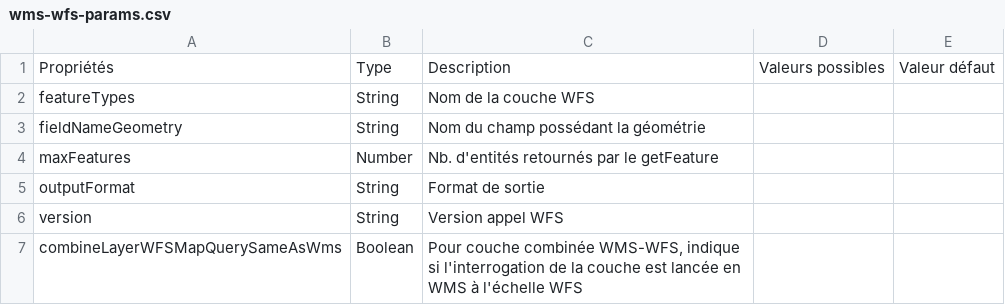
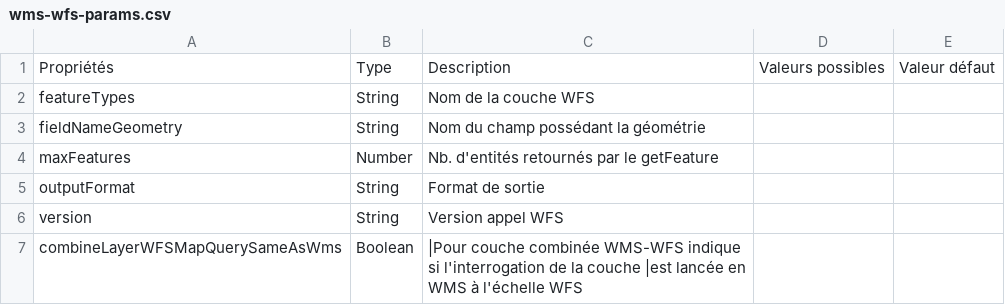
Before and after one commit to infra-geo-ouverte/igo2, a CSV file: docs/_tables/fr/properties/sources/wms-wfs-params.csv, drawn as a sheet.

Commit message:
docs

```diff
--- a/docs/_tables/fr/properties/sources/wms-wfs-params.csv
+++ b/docs/_tables/fr/properties/sources/wms-wfs-params.csv
@@ -6,2 +6,2 @@ outputFormat , String,Format de sortie ,,
 version, String,Version appel WFS ,,
-combineLayerWFSMapQuerySameAsWms, Boolean, "Pour couche combinée WMS-WFS, indique si l'interrogation de la couche est lancée en WMS à l'échelle WFS" ,,
+combineLayerWFSMapQuerySameAsWms, Boolean, "|Pour couche combinée WMS-WFS indique si l'interrogation de la couche |est lancée en WMS à l'échelle WFS" ,,
```
